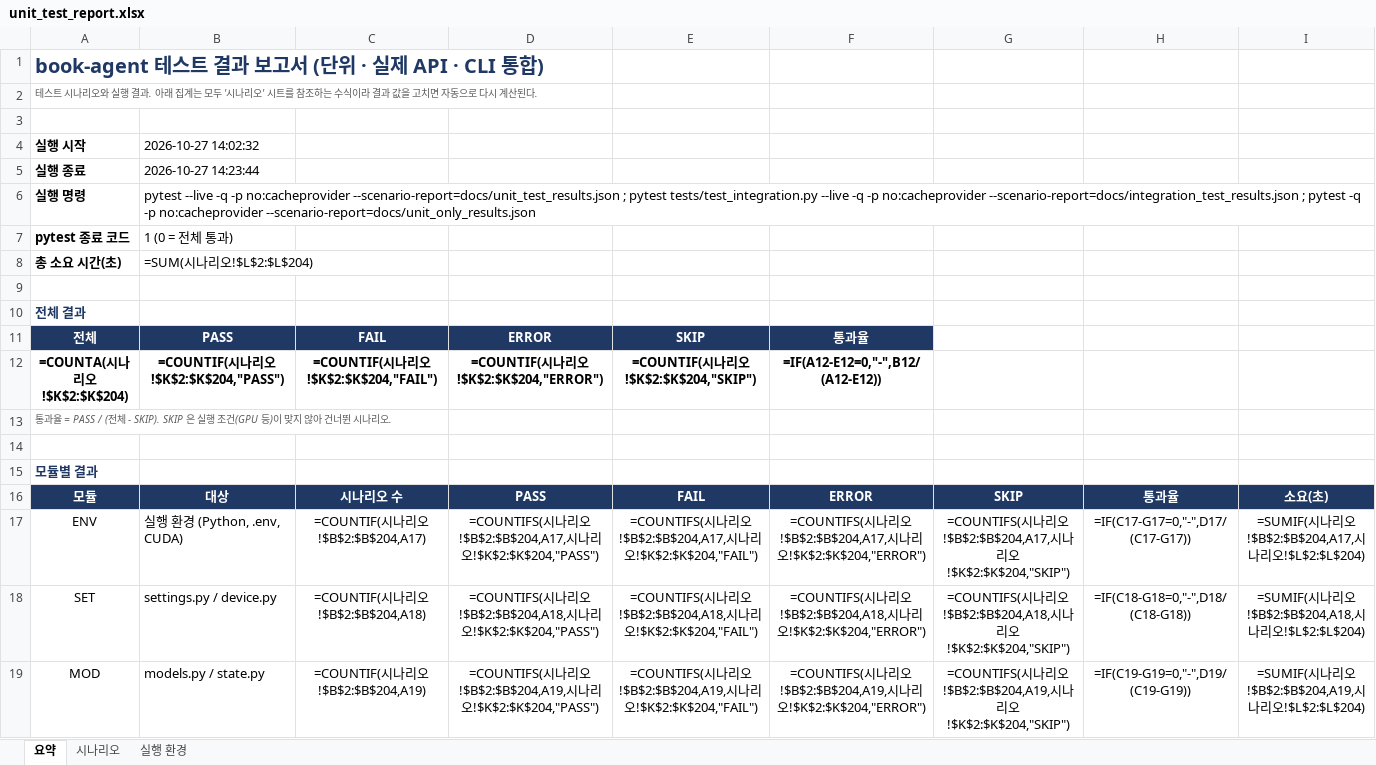
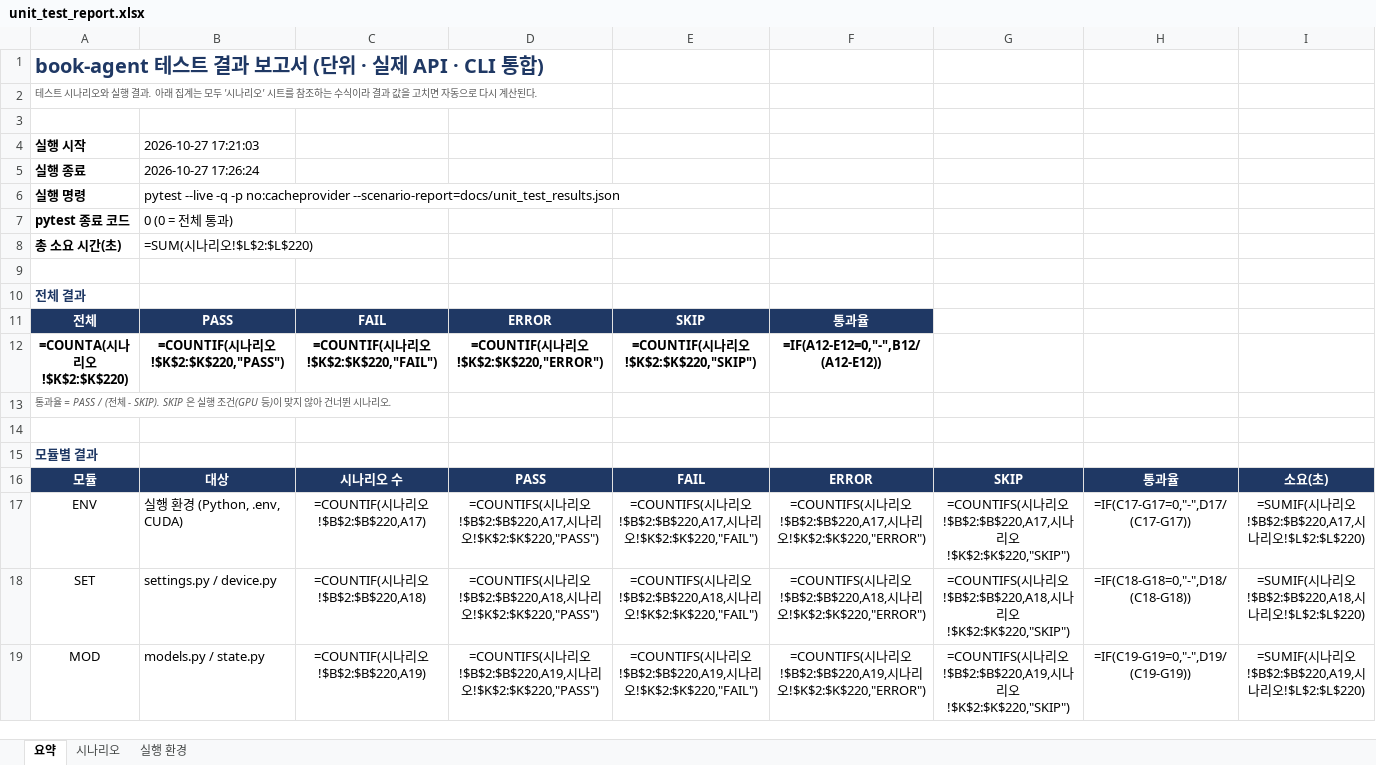
Before and after one commit to kbigdata/book_agent, an Excel workbook: docs/unit_test_report.xlsx, sheet 요약, drawn as a sheet; only a part is shown; values as stored, in another font and other column widths than the file's, no borders; formulas without a stored value are shown as written; the diff covers the shown part only; the diff names each change by its address in the sheet, - before the commit and + after, or states it on an @@ line.

```diff
--- a/docs/unit_test_report.xlsx (sheet 요약)
+++ b/docs/unit_test_report.xlsx (sheet 요약)
-B4: 2026-10-27 14:02:32
+B4: 2026-10-27 17:21:03
-B5: 2026-10-27 14:23:44
+B5: 2026-10-27 17:26:24
-B6: …no:cacheprovider --scenario-report=docs/unit_test_results.json ; pytest tests/test_integration.py --live -q -p no:cacheprovider --scenario-report=docs/integration_test_results.json ; pytest -q -p no:cacheprovider --scenario-report=docs/unit_only_results.json
+B6: …no:cacheprovider --scenario-report=docs/unit_test_results.json
-B7: 1 (0 = 전체 통과)
+B7: 0 (0 = 전체 통과)
-B8: =SUM(시나리오!$L$2:$L$204)
+B8: =SUM(시나리오!$L$2:$L$220)
-A12: =COUNTA(시나리오!$K$2:$K$204)
+A12: =COUNTA(시나리오!$K$2:$K$220)
-B12: =COUNTIF(시나리오!$K$2:$K$204,"PASS")
+B12: =COUNTIF(시나리오!$K$2:$K$220,"PASS")
-C12: =COUNTIF(시나리오!$K$2:$K$204,"FAIL")
+C12: =COUNTIF(시나리오!$K$2:$K$220,"FAIL")
-D12: =COUNTIF(시나리오!$K$2:$K$204,"ERROR")
+D12: =COUNTIF(시나리오!$K$2:$K$220,"ERROR")
-E12: =COUNTIF(시나리오!$K$2:$K$204,"SKIP")
+E12: =COUNTIF(시나리오!$K$2:$K$220,"SKIP")
-C17: =COUNTIF(시나리오!$B$2:$B$204,A17)
+C17: =COUNTIF(시나리오!$B$2:$B$220,A17)
-D17: …리오!$B$2:$B$204,A17,시나리오!$K$2:$K$204,"PASS")
+D17: …리오!$B$2:$B$220,A17,시나리오!$K$2:$K$220,"PASS")
-E17: …리오!$B$2:$B$204,A17,시나리오!$K$2:$K$204,"FAIL")
+E17: …리오!$B$2:$B$220,A17,시나리오!$K$2:$K$220,"FAIL")
-F17: …리오!$B$2:$B$204,A17,시나리오!$K$2:$K$204,"ERROR")
+F17: …리오!$B$2:$B$220,A17,시나리오!$K$2:$K$220,"ERROR")
-G17: …리오!$B$2:$B$204,A17,시나리오!$K$2:$K$204,"SKIP")
+G17: …리오!$B$2:$B$220,A17,시나리오!$K$2:$K$220,"SKIP")
-I17: =SUMIF(시나리오!$B$2:$B$204,A17,시나리오!$L$2:$L$204)
+I17: =SUMIF(시나리오!$B$2:$B$220,A17,시나리오!$L$2:$L$220)
-C18: =COUNTIF(시나리오!$B$2:$B$204,A18)
+C18: =COUNTIF(시나리오!$B$2:$B$220,A18)
-D18: …리오!$B$2:$B$204,A18,시나리오!$K$2:$K$204,"PASS")
+D18: …리오!$B$2:$B$220,A18,시나리오!$K$2:$K$220,"PASS")
-E18: …리오!$B$2:$B$204,A18,시나리오!$K$2:$K$204,"FAIL")
+E18: …리오!$B$2:$B$220,A18,시나리오!$K$2:$K$220,"FAIL")
-F18: …리오!$B$2:$B$204,A18,시나리오!$K$2:$K$204,"ERROR")
+F18: …리오!$B$2:$B$220,A18,시나리오!$K$2:$K$220,"ERROR")
-G18: …리오!$B$2:$B$204,A18,시나리오!$K$2:$K$204,"SKIP")
+G18: …리오!$B$2:$B$220,A18,시나리오!$K$2:$K$220,"SKIP")
-I18: =SUMIF(시나리오!$B$2:$B$204,A18,시나리오!$L$2:$L$204)
+I18: =SUMIF(시나리오!$B$2:$B$220,A18,시나리오!$L$2:$L$220)
-C19: =COUNTIF(시나리오!$B$2:$B$204,A19)
+C19: =COUNTIF(시나리오!$B$2:$B$220,A19)
-D19: …리오!$B$2:$B$204,A19,시나리오!$K$2:$K$204,"PASS")
+D19: …리오!$B$2:$B$220,A19,시나리오!$K$2:$K$220,"PASS")
-E19: …리오!$B$2:$B$204,A19,시나리오!$K$2:$K$204,"FAIL")
+E19: …리오!$B$2:$B$220,A19,시나리오!$K$2:$K$220,"FAIL")
-F19: …리오!$B$2:$B$204,A19,시나리오!$K$2:$K$204,"ERROR")
+F19: …리오!$B$2:$B$220,A19,시나리오!$K$2:$K$220,"ERROR")
-G19: …리오!$B$2:$B$204,A19,시나리오!$K$2:$K$204,"SKIP")
+G19: …리오!$B$2:$B$220,A19,시나리오!$K$2:$K$220,"SKIP")
-I19: =SUMIF(시나리오!$B$2:$B$204,A19,시나리오!$L$2:$L$204)
+I19: =SUMIF(시나리오!$B$2:$B$220,A19,시나리오!$L$2:$L$220)
```
Also changed, not shown: 1 added row and 102 edited cells elsewhere in this sheet, sheet 시나리오, 17 other files.
